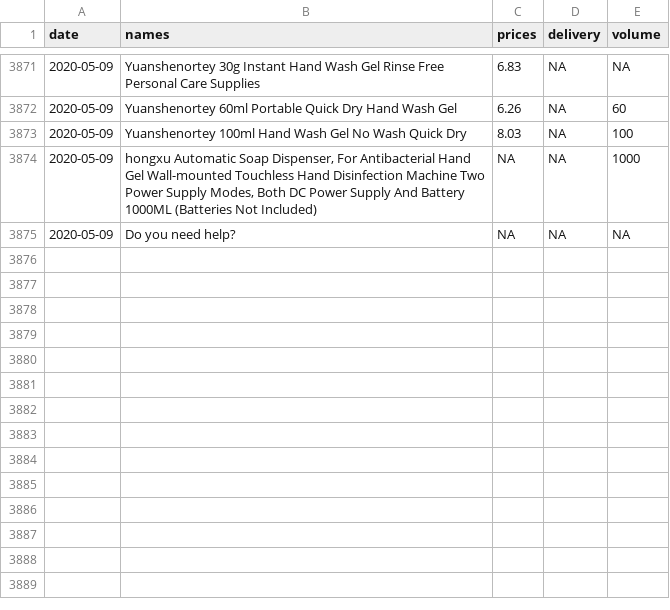
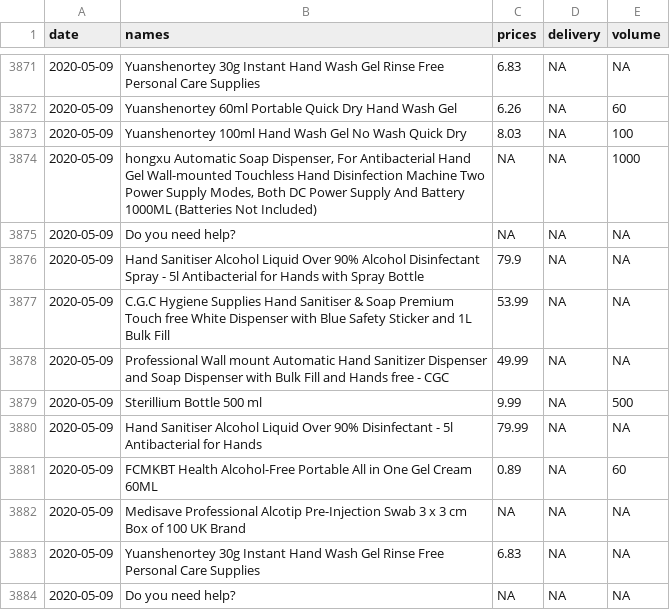
Before and after one commit to MHWauben/sanitiser_prices, a CSV file: data/sanitiser_scrape.csv, drawn as a sheet; only a part is shown, gaps mark what is left out; the diff names each change by its address in the sheet, - before the commit and + after, or states it on an @@ line.

```diff
--- a/data/sanitiser_scrape.csv
+++ b/data/sanitiser_scrape.csv
+row 3876: 2020-05-09 | Hand Sanitiser Alcohol Liquid Over 90% Alcohol Disinfectant Spray - 5l Antibacterial for Hands with Spray Bottle | 79.9 | NA | NA
+row 3877: 2020-05-09 | C.G.C Hygiene Supplies Hand Sanitiser & Soap Premium Touch free White Dispenser with Blue Safety Sticker and 1L Bulk Fill | 53.99 | NA | NA
+row 3878: 2020-05-09 | Professional Wall mount Automatic Hand Sanitizer Dispenser and Soap Dispenser with Bulk Fill and Hands free - CGC | 49.99 | NA | NA
+row 3879: 2020-05-09 | Sterillium Bottle 500 ml | 9.99 | NA | 500
+row 3880: 2020-05-09 | Hand Sanitiser Alcohol Liquid Over 90% Disinfectant - 5l Antibacterial for Hands | 79.99 | NA | NA
+row 3881: 2020-05-09 | FCMKBT Health Alcohol-Free Portable All in One Gel Cream 60ML | 0.89 | NA | 60
+row 3882: 2020-05-09 | Medisave Professional Alcotip Pre-Injection Swab 3 x 3 cm Box of 100 UK Brand | NA | NA | NA
+row 3883: 2020-05-09 | Yuanshenortey 30g Instant Hand Wash Gel Rinse Free Personal Care Supplies | 6.83 | NA | NA
+row 3884: 2020-05-09 | Do you need help? | NA | NA | NA
```
